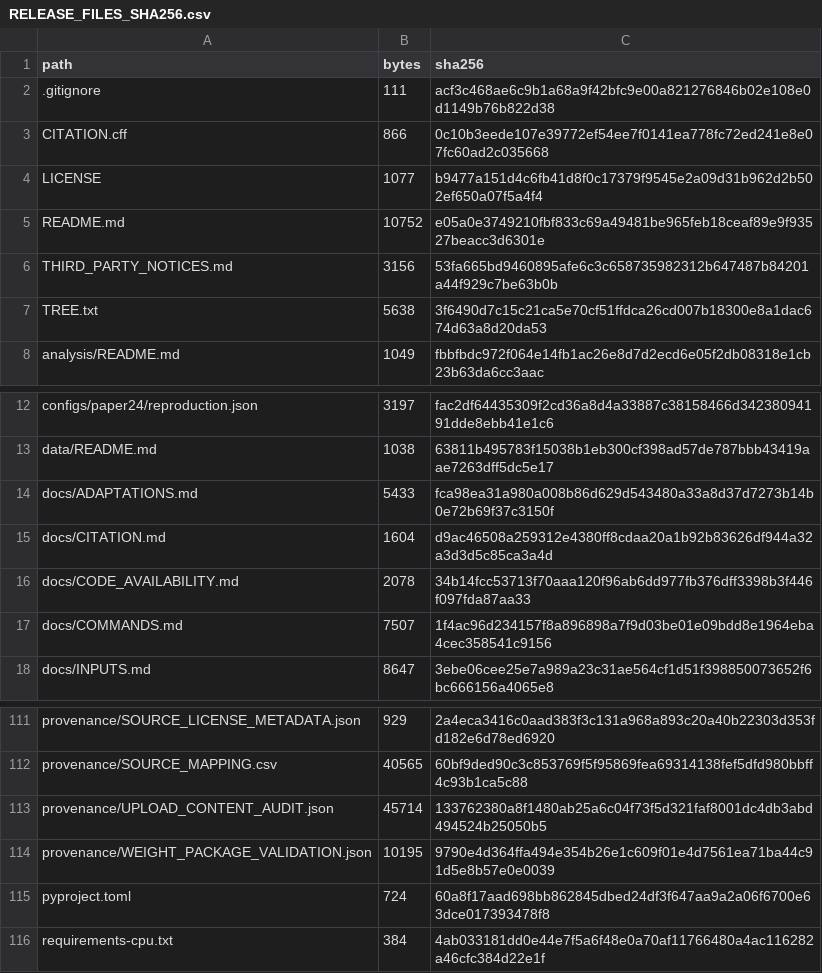
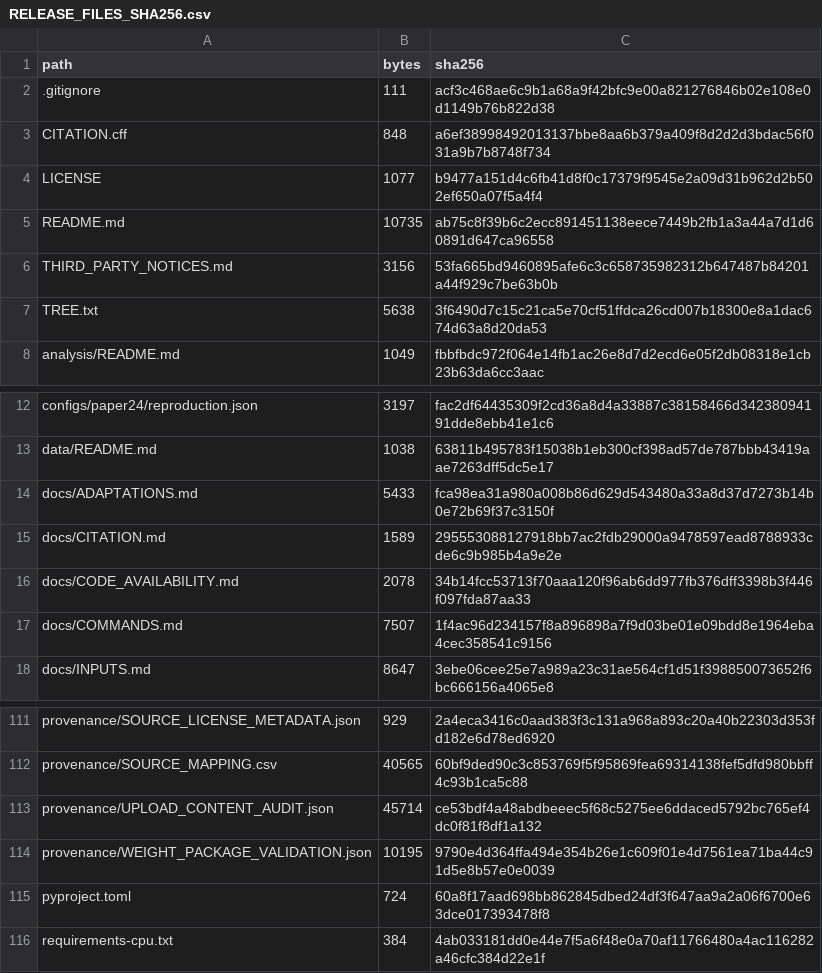
Before and after one commit to human-com-h/solar-filament-structure, a CSV file: provenance/RELEASE_FILES_SHA256.csv, drawn as a sheet; only a part is shown, gaps mark what is left out.

```diff
--- a/provenance/RELEASE_FILES_SHA256.csv
+++ b/provenance/RELEASE_FILES_SHA256.csv
@@ -2,5 +2,5 @@ path,bytes,sha256
 .gitignore,111,acf3c468ae6c9b1a68a9f42bfc9e00a821276846b02e108e0d1149b76b822d38
-CITATION.cff,866,0c10b3eede107e39772ef54ee7f0141ea778fc72ed241e8e07fc60ad2c035668
+CITATION.cff,848,a6ef38998492013137bbe8aa6b379a409f8d2d2d3bdac56f031a9b7b8748f734
 LICENSE,1077,b9477a151d4c6fb41d8f0c17379f9545e2a09d31b962d2b502ef650a07f5a4f4
-README.md,10752,e05a0e3749210fbf833c69a49481be965feb18ceaf89e9f93527beacc3d6301e
+README.md,10735,ab75c8f39b6c2ecc891451138eece7449b2fb1a3a44a7d1d60891d647ca96558
 THIRD_PARTY_NOTICES.md,3156,53fa665bd9460895afe6c3c658735982312b647487b84201a44f929c7be63b0b
@@ -14,3 +14,3 @@ data/README.md,1038,63811b495783f15038b1eb300cf398ad57de787bbb43419aae7263dff5dc
 docs/ADAPTATIONS.md,5433,fca98ea31a980a008b86d629d543480a33a8d37d7273b14b0e72b69f37c3150f
-docs/CITATION.md,1604,d9ac46508a259312e4380ff8cdaa20a1b92b83626df944a32a3d3d5c85ca3a4d
+docs/CITATION.md,1589,295553088127918bb7ac2fdb29000a9478597ead8788933cde6c9b985b4a9e2e
 docs/CODE_AVAILABILITY.md,2078,34b14fcc53713f70aaa120f96ab6dd977fb376dff3398b3f446f097fda87aa33
@@ -112,3 +112,3 @@ provenance/SOURCE_LICENSE_METADATA.json,929,2a4eca3416c0aad383f3c131a968a893c20a
 provenance/SOURCE_MAPPING.csv,40565,60bf9ded90c3c853769f5f95869fea69314138fef5dfd980bbff4c93b1ca5c88
-provenance/UPLOAD_CONTENT_AUDIT.json,45714,133762380a8f1480ab25a6c04f73f5d321faf8001dc4db3abd494524b25050b5
+provenance/UPLOAD_CONTENT_AUDIT.json,45714,ce53bdf4a48abdbeeec5f68c5275ee6ddaced5792bc765ef4dc0f81f8df1a132
 provenance/WEIGHT_PACKAGE_VALIDATION.json,10195,9790e4d364ffa494e354b26e1c609f01e4d7561ea71ba44c91d5e8b57e0e0039
```
Also changed, not shown: 4 other files.
